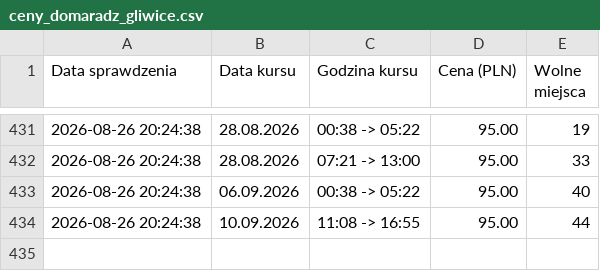
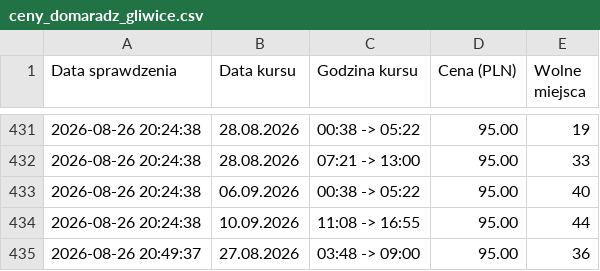
Before and after one commit to gkakol/hunter, a CSV file: ceny_domaradz_gliwice.csv, drawn as a sheet; only a part is shown, gaps mark what is left out; the diff names each change by its address in the sheet, - before the commit and + after, or states it on an @@ line.

```diff
--- a/ceny_domaradz_gliwice.csv
+++ b/ceny_domaradz_gliwice.csv
+row 435: 2026-08-26 20:49:37 | 27.08.2026 | 03:48 -> 09:00 | 95.00 | 36
```
Also changed, not shown: ceny_gliwice_domaradz.csv, 3 other files.
